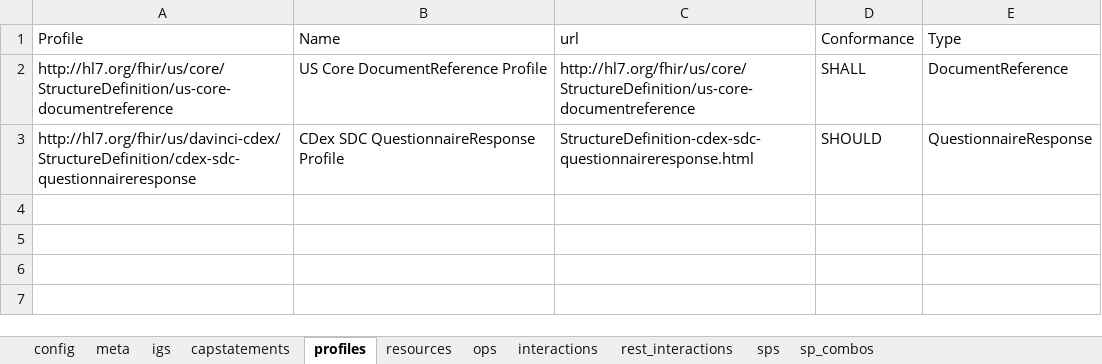
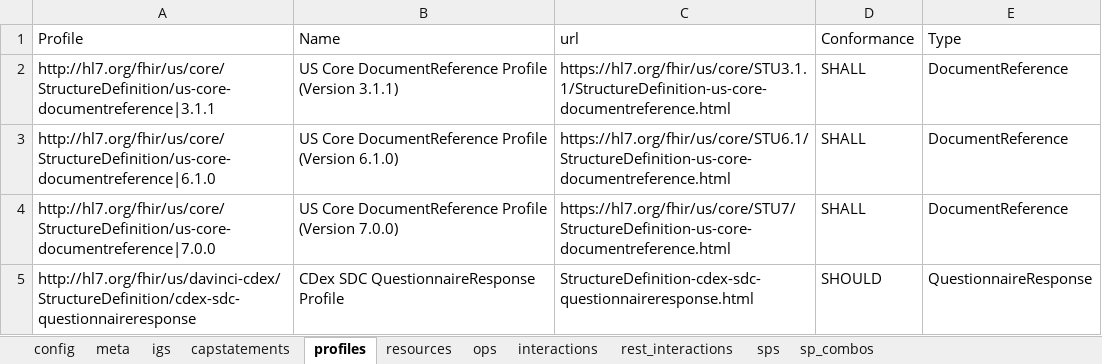
Before and after one commit to HL7/davinci-ecdx, an Excel workbook: input/resources-spreadsheet/data-consumer-server.xlsx, sheet profiles, drawn as a sheet; values as stored, in another font and other column widths than the file's, no borders; addresses are those after the commit; the diff names each change by its address in the sheet, - before the commit and + after, or states it on an @@ line.

Commit message:
Pre-Apply: Support both US-Core 3.1.1 and 6.1.0 and 7.0.0 FHIR-47303

```diff
--- a/input/resources-spreadsheet/data-consumer-server.xlsx (sheet profiles)
+++ b/input/resources-spreadsheet/data-consumer-server.xlsx (sheet profiles)
+row 2: http://hl7.org/fhir/us/core/StructureDefinition/us-core-documentreference|3.1.1 | US Core DocumentReference Profile (Version 3.1.1) | https://hl7.org/fhir/us/core/STU3.1.1/StructureDefinition-us-core-documentreference.html | SHALL | DocumentReference
+row 3: http://hl7.org/fhir/us/core/StructureDefinition/us-core-documentreference|6.1.0 | US Core DocumentReference Profile (Version 6.1.0) | https://hl7.org/fhir/us/core/STU6.1/StructureDefinition-us-core-documentreference.html | SHALL | DocumentReference
-A4 (Profile): http://hl7.org/fhir/us/core/StructureDefinition/us-core-documentreference
+A4 (Profile): http://hl7.org/fhir/us/core/StructureDefinition/us-core-documentreference|7.0.0
-B4 (Name): US Core DocumentReference Profile
+B4 (Name): US Core DocumentReference Profile (Version 7.0.0)
-C4 (url): http://hl7.org/fhir/us/core/StructureDefinition/us-core-documentreference
+C4 (url): https://hl7.org/fhir/us/core/STU7/StructureDefinition-us-core-documentreference.html
```
Also changed, not shown: sheet igs, input/resources-spreadsheet/data-consumer-client.xlsx, input/resources-spreadsheet/data-source-client.xlsx, 36 other files.
